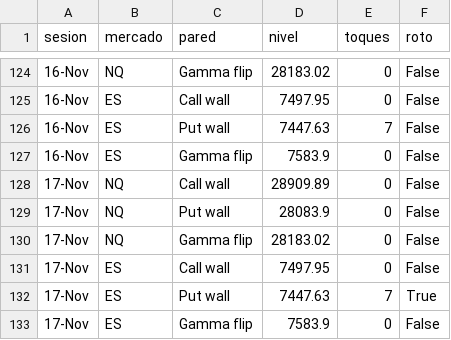
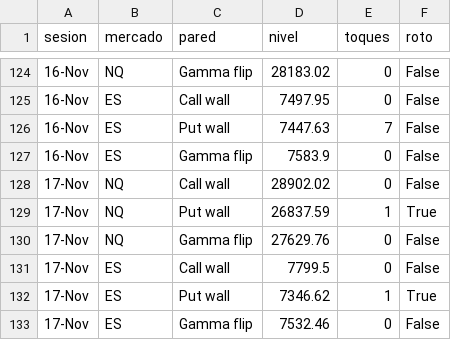
Before and after one commit to gagoernesto6-byte/centro-trading, a CSV file: datos/gex/toques.csv, drawn as a sheet; only a part is shown, gaps mark what is left out.

```diff
--- a/datos/gex/toques.csv
+++ b/datos/gex/toques.csv
@@ -127,7 +127,7 @@ sesion,mercado,pared,nivel,toques,roto
 16-Nov,ES,Gamma flip,7583.9,0,False
-17-Nov,NQ,Call wall,28909.89,0,False
-17-Nov,NQ,Put wall,28083.9,0,False
-17-Nov,NQ,Gamma flip,28183.02,0,False
-17-Nov,ES,Call wall,7497.95,0,False
-17-Nov,ES,Put wall,7447.63,7,True
-17-Nov,ES,Gamma flip,7583.9,0,False
+17-Nov,NQ,Call wall,28902.02,0,False
+17-Nov,NQ,Put wall,26837.59,1,True
+17-Nov,NQ,Gamma flip,27629.76,0,False
+17-Nov,ES,Call wall,7799.5,0,False
+17-Nov,ES,Put wall,7346.62,1,True
+17-Nov,ES,Gamma flip,7532.46,0,False
```
Also changed, not shown: datos/gex/historial.csv, 6 other files.
